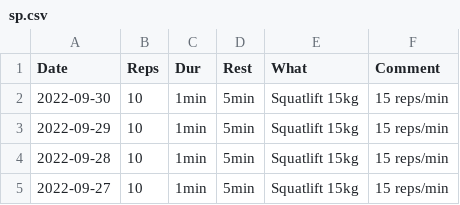
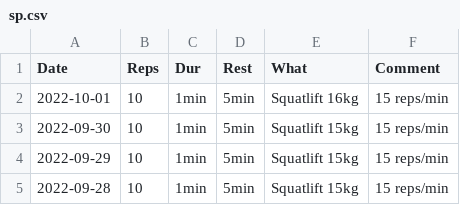
Before and after one commit to mkohlhaas/Sports-Protocol, a CSV file: sp.csv, drawn as a sheet; only a part is shown; the shorter side is filled out with more unchanged rows; the diff names each change by its address in the sheet, - before the commit and + after, or states it on an @@ line.

Commit message:
increases weight by 1kg.

```diff
--- a/sp.csv
+++ b/sp.csv
+row 2: 2022-10-01 | 10 | 1min | 5min | Squatlift 16kg | 15 reps/min
```
